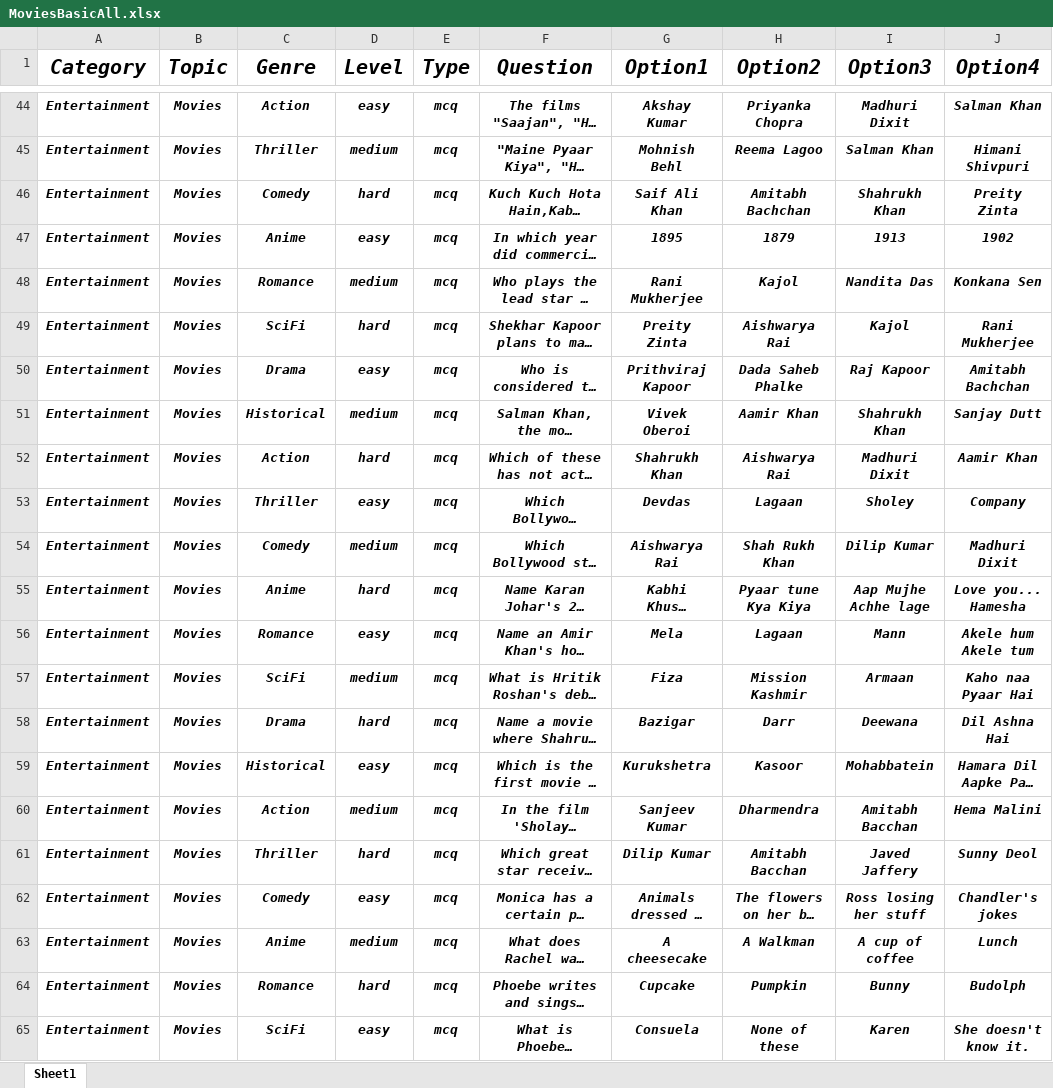
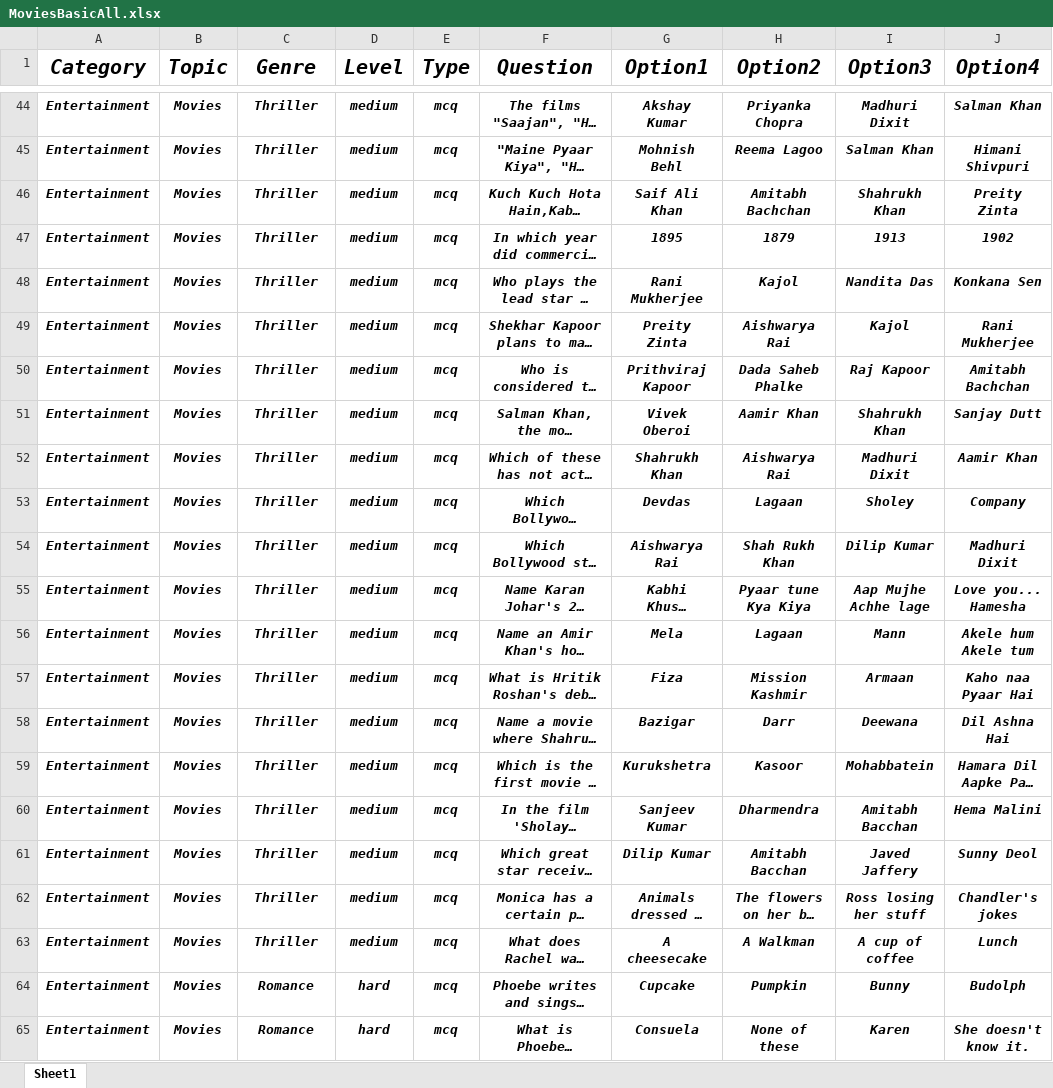
Before and after one commit to punith-solo/ibm-wave3-quizify, an Excel workbook: question-manager-service/assets/MoviesBasicAll.xlsx, sheet Sheet1, drawn as a sheet; only a part is shown, gaps mark what is left out; long unchanged cells end in …; values as stored, in another font and other column widths than the file's, no borders; the diff covers the shown part only; the diff names each change by its address in the sheet, - before the commit and + after, or states it on an @@ line.

```diff
--- a/question-manager-service/assets/MoviesBasicAll.xlsx (sheet Sheet1)
+++ b/question-manager-service/assets/MoviesBasicAll.xlsx (sheet Sheet1)
-C44 (Genre): Action
+C44 (Genre): Thriller
-D44 (Level): easy
+D44 (Level): medium
-C46 (Genre): Comedy
+C46 (Genre): Thriller
-D46 (Level): hard
+D46 (Level): medium
-C47 (Genre): Anime
+C47 (Genre): Thriller
-D47 (Level): easy
+D47 (Level): medium
-C48 (Genre): Romance
+C48 (Genre): Thriller
-C49 (Genre): SciFi
+C49 (Genre): Thriller
-D49 (Level): hard
+D49 (Level): medium
-C50 (Genre): Drama
+C50 (Genre): Thriller
-D50 (Level): easy
+D50 (Level): medium
-C51 (Genre): Historical
+C51 (Genre): Thriller
-C52 (Genre): Action
+C52 (Genre): Thriller
-D52 (Level): hard
+D52 (Level): medium
-D53 (Level): easy
+D53 (Level): medium
-C54 (Genre): Comedy
+C54 (Genre): Thriller
-C55 (Genre): Anime
+C55 (Genre): Thriller
-D55 (Level): hard
+D55 (Level): medium
-C56 (Genre): Romance
+C56 (Genre): Thriller
-D56 (Level): easy
+D56 (Level): medium
-C57 (Genre): SciFi
+C57 (Genre): Thriller
-C58 (Genre): Drama
+C58 (Genre): Thriller
-D58 (Level): hard
+D58 (Level): medium
-C59 (Genre): Historical
+C59 (Genre): Thriller
-D59 (Level): easy
+D59 (Level): medium
-C60 (Genre): Action
+C60 (Genre): Thriller
-D61 (Level): hard
+D61 (Level): medium
-C62 (Genre): Comedy
+C62 (Genre): Thriller
-D62 (Level): easy
+D62 (Level): medium
-C63 (Genre): Anime
+C63 (Genre): Thriller
-C65 (Genre): SciFi
+C65 (Genre): Romance
-D65 (Level): easy
+D65 (Level): hard
```
Also changed, not shown: 7 added rows, 7 removed rows, 256 edited cells and cell formats elsewhere in this sheet, game-manager-service/assets/GameMovies.xlsx, 8 other files.
